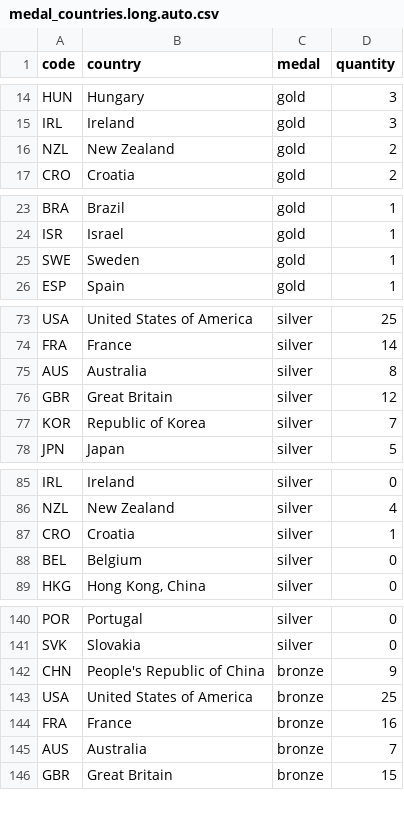
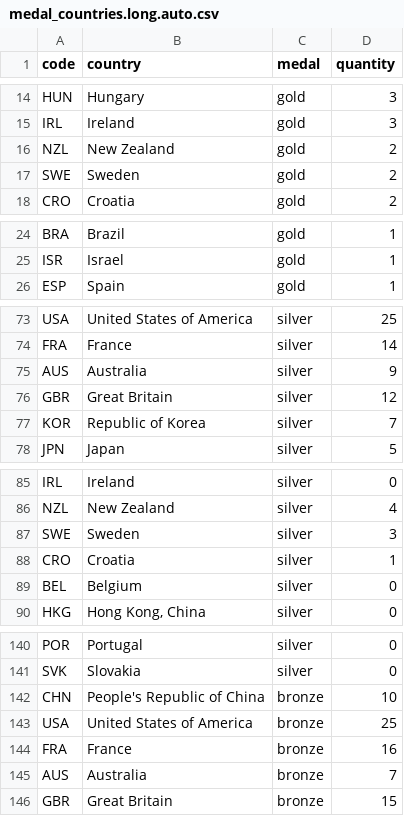
Before and after one commit to taniki/paris2024-data, a CSV file: datasets/medal_countries.long.auto.csv, drawn as a sheet; only a part is shown, gaps mark what is left out; the diff covers the shown part only.

```diff
--- a/datasets/medal_countries.long.auto.csv
+++ b/datasets/medal_countries.long.auto.csv
@@ -16,2 +16,3 @@ IRL,Ireland,gold,3
 NZL,New Zealand,gold,2
+SWE,Sweden,gold,2
 CRO,Croatia,gold,2
@@ -24,3 +25,2 @@ BRA,Brazil,gold,1
 ISR,Israel,gold,1
-SWE,Sweden,gold,1
 ESP,Spain,gold,1
@@ -74,3 +74,3 @@ USA,United States of America,silver,25
 FRA,France,silver,14
-AUS,Australia,silver,8
+AUS,Australia,silver,9
 GBR,Great Britain,silver,12
@@ -86,2 +86,3 @@ IRL,Ireland,silver,0
 NZL,New Zealand,silver,4
+SWE,Sweden,silver,3
 CRO,Croatia,silver,1
@@ -141,3 +141,3 @@ POR,Portugal,silver,0
 SVK,Slovakia,silver,0
-CHN,People's Republic of China,bronze,9
+CHN,People's Republic of China,bronze,10
 USA,United States of America,bronze,25
```
Also changed, not shown: 1 moved row elsewhere in this file, datasets/medal_countries.wide.auto.csv, datasets/medallists.csv, 1 other file.
